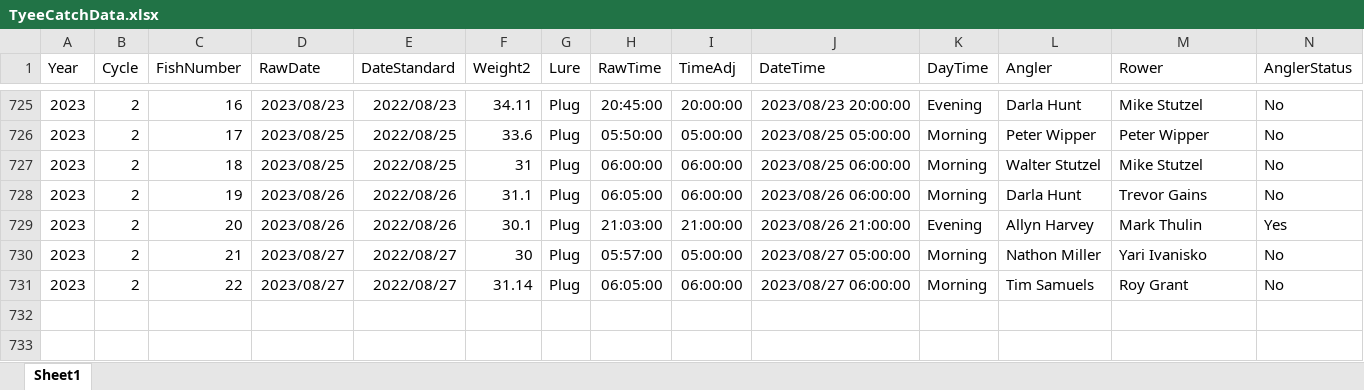
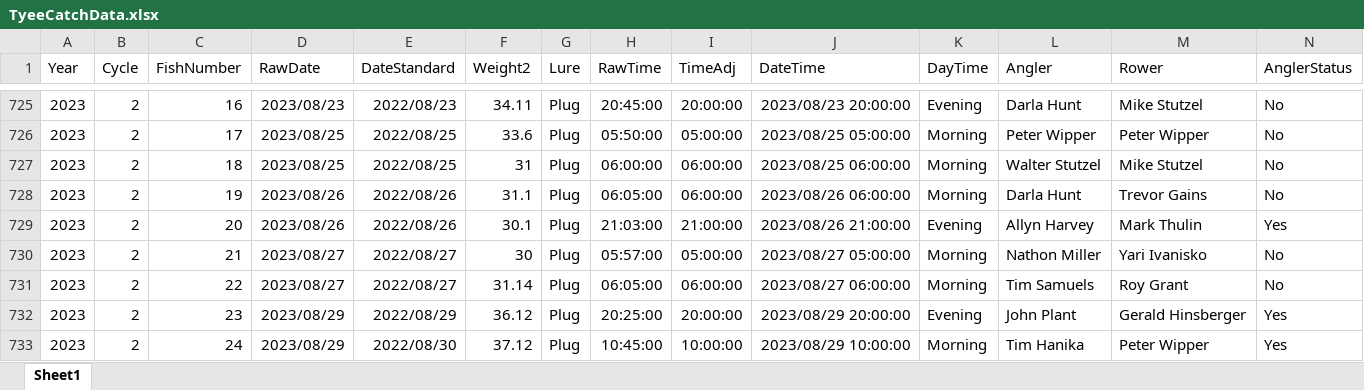
Before and after one commit to biggiefish/GitmeSomeTyee, an Excel workbook: docs/Data/TyeeCatchData.xlsx, sheet Sheet1, drawn as a sheet; only a part is shown, gaps mark what is left out; values as stored, in another font and other column widths than the file's, no borders; rows hold the shown columns only; the diff names each change by its address in the sheet, - before the commit and + after, or states it on an @@ line.

Commit message:
added catch and release mortality section and removed scribbles

```diff
--- a/docs/Data/TyeeCatchData.xlsx (sheet Sheet1)
+++ b/docs/Data/TyeeCatchData.xlsx (sheet Sheet1)
+row 732: 2023 | 2 | 23 | 2023/08/29 | 2022/08/29 | 36.12 | Plug | 20:25:00 | 20:00:00 | 2023/08/29 20:00:00 | Evening | John Plant | Gerald Hinsberger | Yes
+row 733: 2023 | 2 | 24 | 2023/08/29 | 2022/08/30 | 37.12 | Plug | 10:45:00 | 10:00:00 | 2023/08/29 10:00:00 | Morning | Tim Hanika | Peter Wipper | Yes
```
Also changed, not shown: 2 other files.
